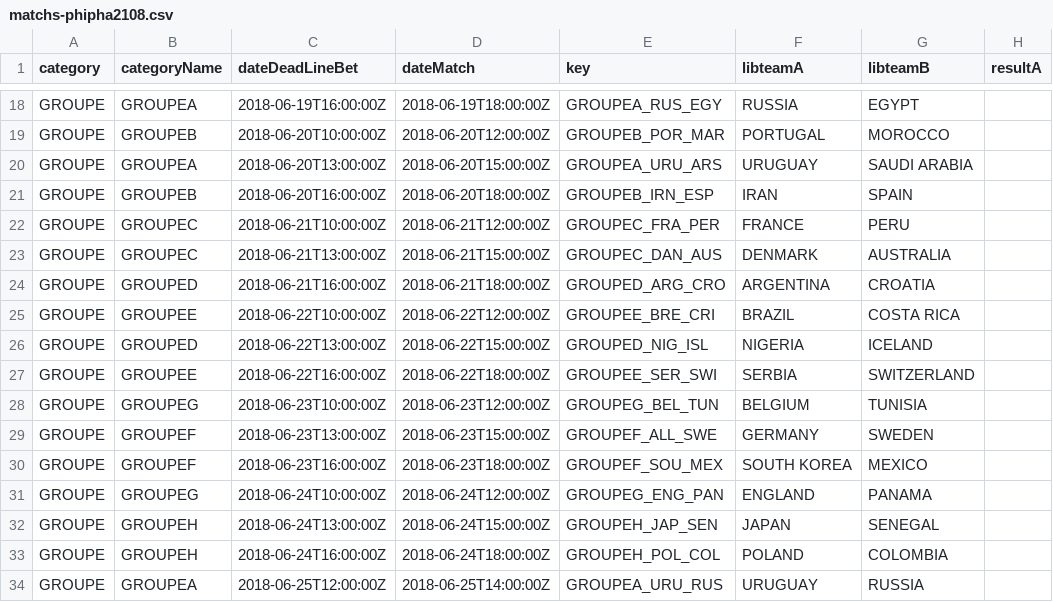
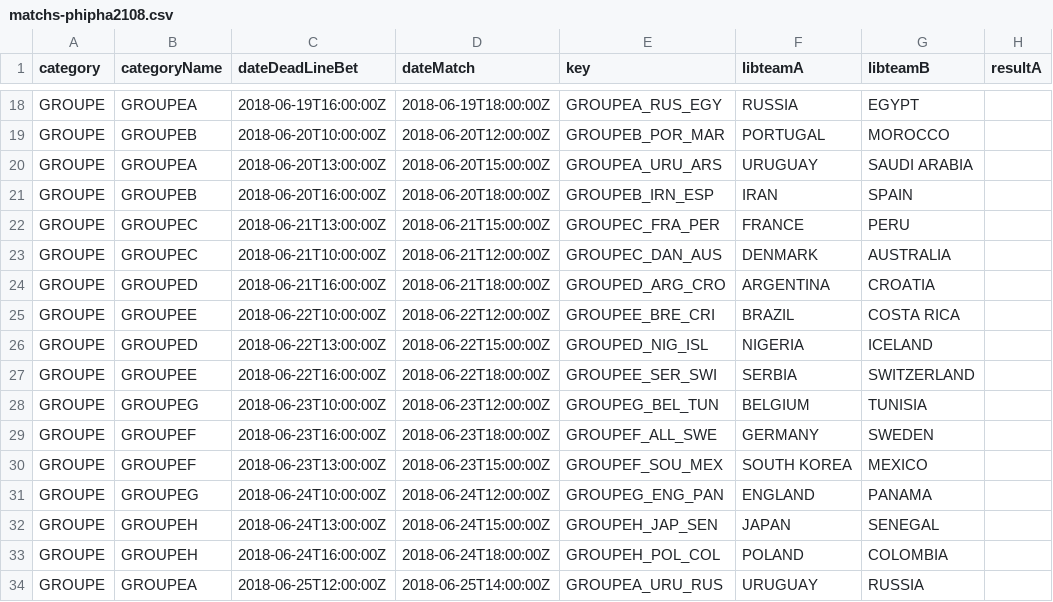
Before and after one commit to berny88/phipha2018, a CSV file: utils/matchs-phipha2108.csv, drawn as a sheet; only a part is shown, gaps mark what is left out; the diff names each change by its address in the sheet, - before the commit and + after, or states it on an @@ line.

Commit message:
Matchs list

```diff
--- a/utils/matchs-phipha2108.csv
+++ b/utils/matchs-phipha2108.csv
-C22 (dateDeadLineBet): 2018-06-21T10:00:00Z
+C22 (dateDeadLineBet): 2018-06-21T13:00:00Z
-D22 (dateMatch): 2018-06-21T12:00:00Z
+D22 (dateMatch): 2018-06-21T15:00:00Z
-C23 (dateDeadLineBet): 2018-06-21T13:00:00Z
+C23 (dateDeadLineBet): 2018-06-21T10:00:00Z
-D23 (dateMatch): 2018-06-21T15:00:00Z
+D23 (dateMatch): 2018-06-21T12:00:00Z
-C29 (dateDeadLineBet): 2018-06-23T13:00:00Z
+C29 (dateDeadLineBet): 2018-06-23T16:00:00Z
-D29 (dateMatch): 2018-06-23T15:00:00Z
+D29 (dateMatch): 2018-06-23T18:00:00Z
-C30 (dateDeadLineBet): 2018-06-23T16:00:00Z
+C30 (dateDeadLineBet): 2018-06-23T13:00:00Z
-D30 (dateMatch): 2018-06-23T18:00:00Z
+D30 (dateMatch): 2018-06-23T15:00:00Z
```
